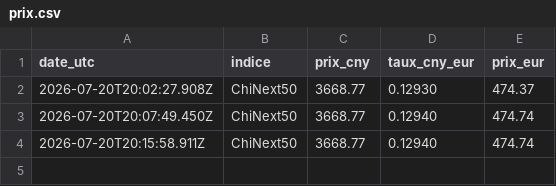
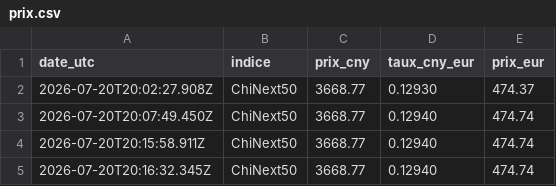
Before and after one commit to blissfwl/suivi-chinext50, a CSV file: prix.csv, drawn as a sheet; the diff names each change by its address in the sheet, - before the commit and + after, or states it on an @@ line.

```diff
--- a/prix.csv
+++ b/prix.csv
+row 5: 2026-07-20T20:16:32.345Z | ChiNext50 | 3668.77 | 0.12940 | 474.74
```
Also changed, not shown: 1 other file.
